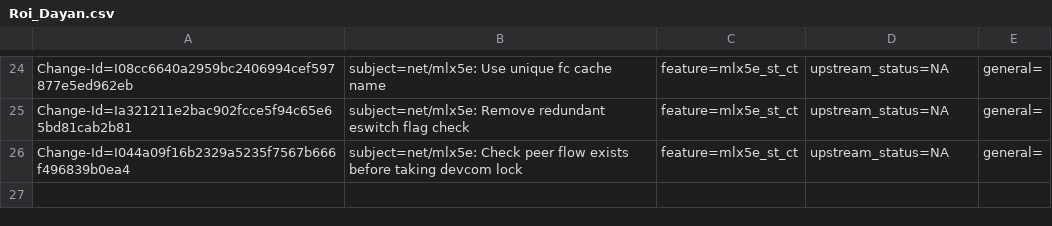
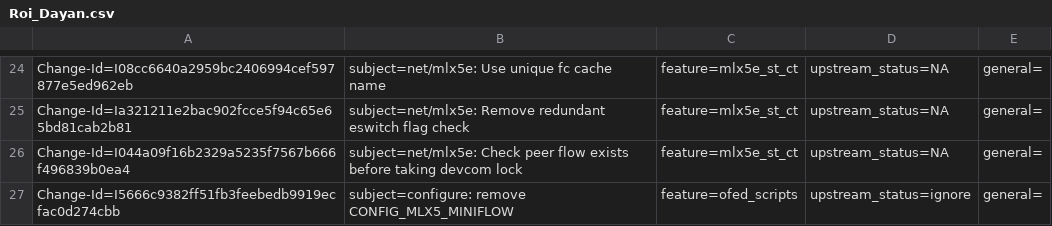
Before and after one commit to huynguyen85/temp_ipsec_inline_ofed_4_7, a CSV file: metadata/Roi_Dayan.csv, drawn as a sheet; only a part is shown, gaps mark what is left out.

```diff
--- a/metadata/Roi_Dayan.csv
+++ b/metadata/Roi_Dayan.csv
@@ -26 +26,2 @@ Change-Id=Ia321211e2bac902fcce5f94c65e65bd81cab2b81; subject=net/mlx5e: Remove r
 Change-Id=I044a09f16b2329a5235f7567b666f496839b0ea4; subject=net/mlx5e: Check peer flow exists before taking devcom lock; feature=mlx5e_st_ct; upstream_status=NA; general=;
+Change-Id=I5666c9382ff51fb3feebedb9919ecfac0d274cbb; subject=configure: remove CONFIG_MLX5_MINIFLOW; feature=ofed_scripts; upstream_status=ignore; general=;
```
Also changed, not shown: metadata/Tal_Gilboa.csv, metadata/Talat_Batheesh.csv, 2 other files.
